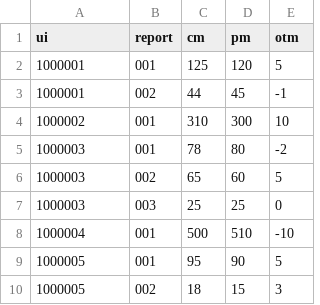
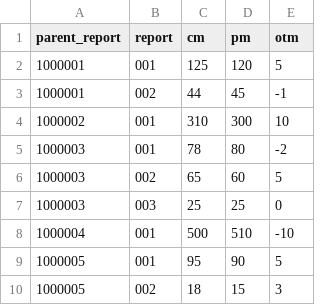
Before and after one commit to catquas/asteroid2, a CSV file: basic_version/sample_table.csv, drawn as a sheet.

```diff
--- a/basic_version/sample_table.csv
+++ b/basic_version/sample_table.csv
@@ -1,2 +1,2 @@
-ui,report,cm,pm,otm
+parent_report,report,cm,pm,otm
 1000001,001,125,120,5
```
Also changed, not shown: 6 other files.
